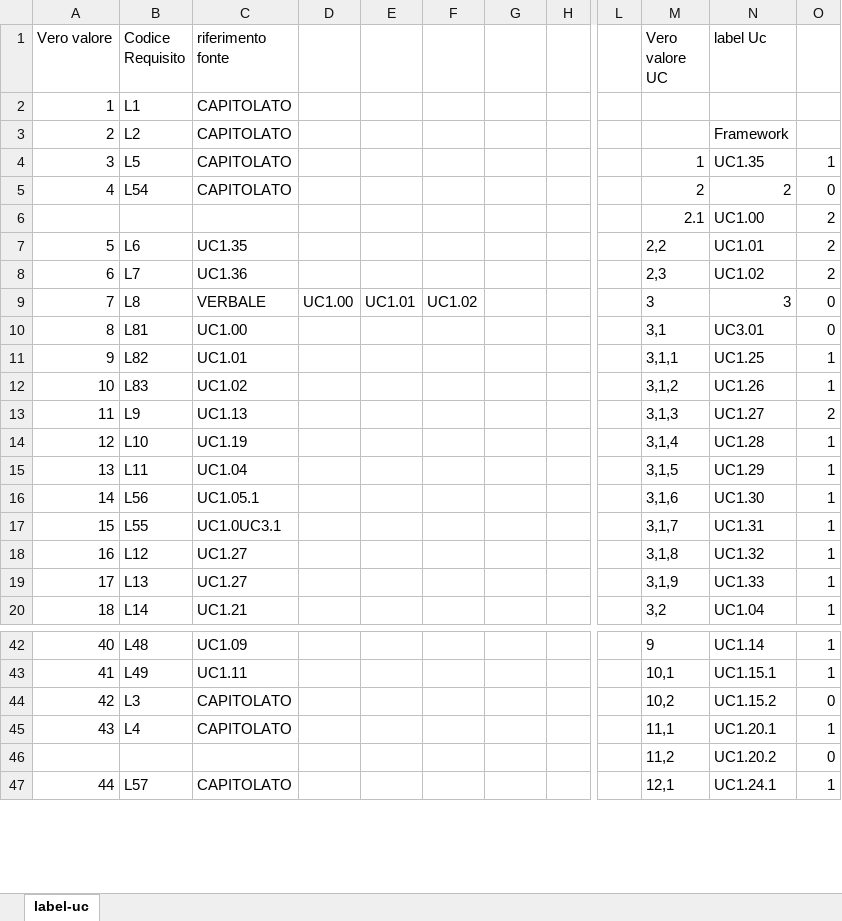
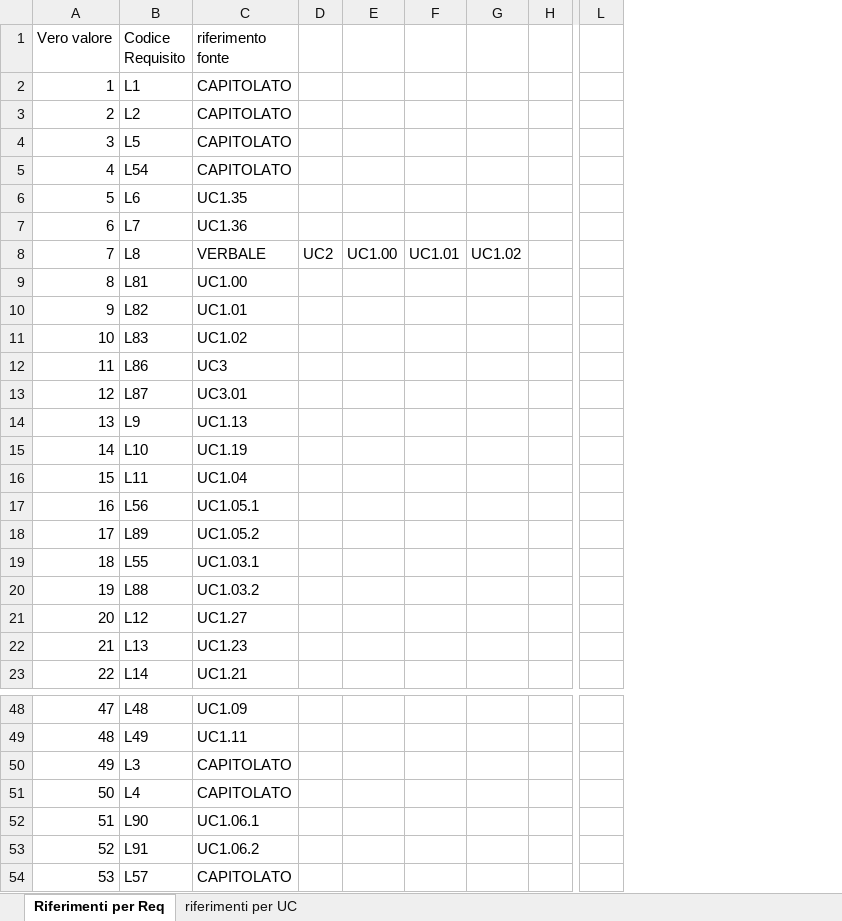
Before and after one commit to or-bit/WIP-docs, an Excel workbook: LaTex/documenti/AnalisiDeiRequisiti/label_requisiti-uc.xlsx, sheet Riferimenti per Req, drawn as a sheet; only a part is shown, gaps mark what is left out; values as stored, in another font and other column widths than the file's, no borders; conditional formats not drawn; removed rows and columns are numbered as before the commit, all else as after; rows hold the shown columns only; the diff covers the shown part only; the diff names each change by its address in the sheet, - before the commit and + after, or states it on an @@ line.

```diff
--- a/LaTex/documenti/AnalisiDeiRequisiti/label_requisiti-uc.xlsx (sheet Riferimenti per Req)
+++ b/LaTex/documenti/AnalisiDeiRequisiti/label_requisiti-uc.xlsx (sheet Riferimenti per Req)
-sheet tab: label-uc
+sheet tab: Riferimenti per Req
+sheet tab: riferimenti per UC
-column D, row 9: UC1.00
+column D, row 8: UC2
-column L, empty
-column M (Vero valore UC), rows 4-5: 1 | 2; rows 7-20: 2,2 | 2,3 | 3 | 3,1 | 3,1,1 | 3,1,2 | 3,1,3 | 3,1,4 | 3,1,5 | 3,1,6 | 3,1,7 | 3,1,8 | 3,1,9 | 3,2; rows 42-47: 9 | 10,1 | 10,2 | 11,1 | 11,2 | 12,1
-column N (label Uc), rows 3-5: Framework | UC1.35 | 2; rows 7-20: UC1.01 | UC1.02 | 3 | UC3.01 | UC1.25 | UC1.26 | UC1.27 | UC1.28 | UC1.29 | UC1.30 | UC1.31 | UC1.32 | UC1.33 | UC1.04; rows 42-47: UC1.14 | UC1.15.1 | UC1.15.2 | UC1.20.1 | UC1.20.2 | UC1.24.1
-column O, rows 4-5: 1 | 0; rows 7-20: 2 | 2 | 0 | 0 | 1 | 1 | 2 | 1 | 1 | 1 | 1 | 1 | 1 | 1; rows 42-47: 1 | 1 | 0 | 1 | 0 | 1
+column L, empty
-row 6:  |  |  |  |  |  |  |  |  | 2.1 | UC1.00 | 2
-E8: UC1.01
+E8: UC1.00
-F8: UC1.02
+F8: UC1.01
-G8: (empty)
+G8: UC1.02
+row 12: 11 | L86 | UC3
+row 13: 12 | L87 | UC3.01
@@ column A (Vero valore) renumbered between rows 14 and 153 @@
+row 18: 17 | L89 | UC1.05.2
-C19 (riferimento fonte): UC1.0UC3.1
+C19 (riferimento fonte): UC1.03.1
+row 20: 19 | L88 | UC1.03.2
-C22 (riferimento fonte): UC1.27
+C22 (riferimento fonte): UC1.23
-B52 (Codice Requisito): (empty)
+B52 (Codice Requisito): L90
-C52 (riferimento fonte): (empty)
+C52 (riferimento fonte): UC1.06.1
+row 53: 52 | L91 | UC1.06.2
```
Also changed, not shown: 18 added rows, 25 removed rows and 11 edited cells elsewhere in this sheet, 3 other files.
